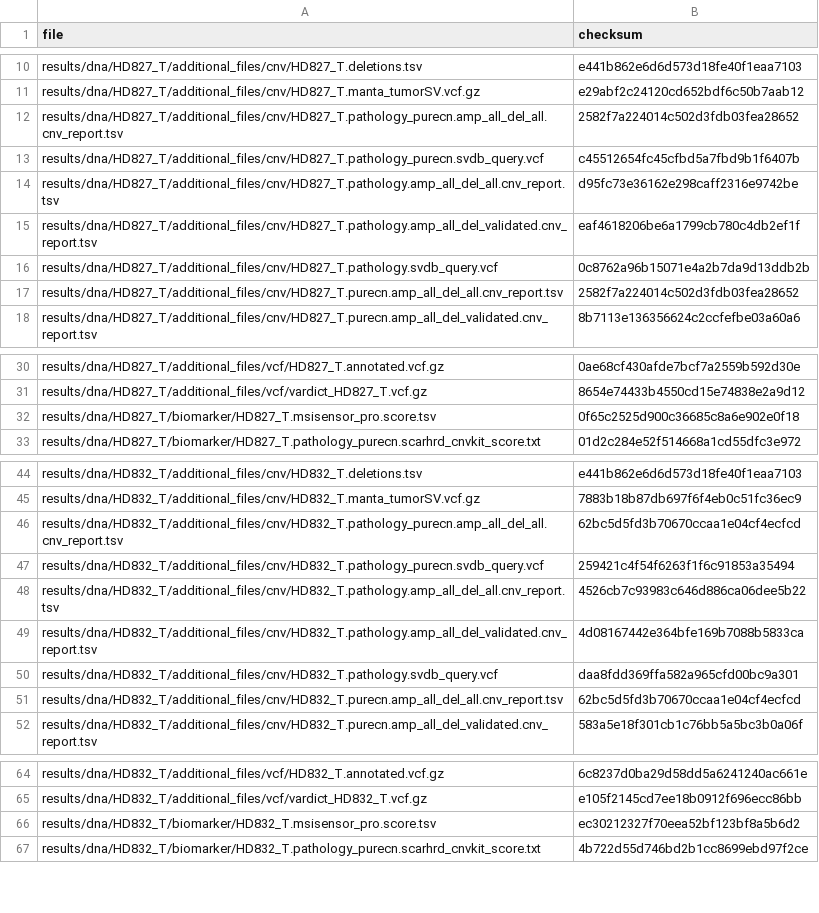
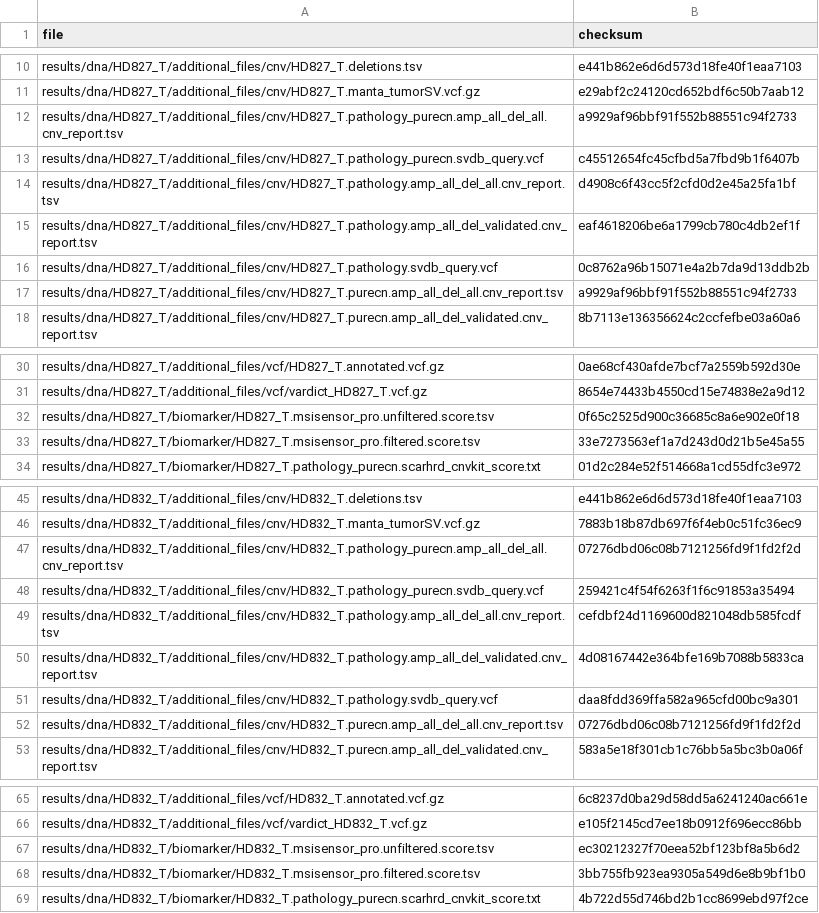
Before and after one commit to genomic-medicine-sweden/Twist_Solid, a TSV file: .tests/jenkins/test_input_main.tsv, drawn as a sheet; only a part is shown, gaps mark what is left out; the diff covers the shown part only.

Commit message:
fix(test_input_main.tsv): Update checksums

```diff
--- a/.tests/jenkins/test_input_main.tsv
+++ b/.tests/jenkins/test_input_main.tsv
@@ -11,8 +11,8 @@ results/dna/HD827_T/additional_files/cnv/HD827_T.deletions.tsv	e441b862e6d6d573d
 results/dna/HD827_T/additional_files/cnv/HD827_T.manta_tumorSV.vcf.gz	e29abf2c24120cd652bdf6c50b7aab12
-results/dna/HD827_T/additional_files/cnv/HD827_T.pathology_purecn.amp_all_del_all.cnv_report.tsv	2582f7a224014c502d3fdb03fea28652
+results/dna/HD827_T/additional_files/cnv/HD827_T.pathology_purecn.amp_all_del_all.cnv_report.tsv	a9929af96bbf91f552b88551c94f2733
 results/dna/HD827_T/additional_files/cnv/HD827_T.pathology_purecn.svdb_query.vcf	c45512654fc45cfbd5a7fbd9b1f6407b
-results/dna/HD827_T/additional_files/cnv/HD827_T.pathology.amp_all_del_all.cnv_report.tsv	d95fc73e36162e298caff2316e9742be
+results/dna/HD827_T/additional_files/cnv/HD827_T.pathology.amp_all_del_all.cnv_report.tsv	d4908c6f43cc5f2cfd0d2e45a25fa1bf
 results/dna/HD827_T/additional_files/cnv/HD827_T.pathology.amp_all_del_validated.cnv_report.tsv	eaf4618206be6a1799cb780c4db2ef1f
 results/dna/HD827_T/additional_files/cnv/HD827_T.pathology.svdb_query.vcf	0c8762a96b15071e4a2b7da9d13ddb2b
-results/dna/HD827_T/additional_files/cnv/HD827_T.purecn.amp_all_del_all.cnv_report.tsv	2582f7a224014c502d3fdb03fea28652
+results/dna/HD827_T/additional_files/cnv/HD827_T.purecn.amp_all_del_all.cnv_report.tsv	a9929af96bbf91f552b88551c94f2733
 results/dna/HD827_T/additional_files/cnv/HD827_T.purecn.amp_all_del_validated.cnv_report.tsv	8b7113e136356624c2ccfefbe03a60a6
@@ -31,3 +31,4 @@ results/dna/HD827_T/additional_files/vcf/HD827_T.annotated.vcf.gz	0ae68cf430afde
 results/dna/HD827_T/additional_files/vcf/vardict_HD827_T.vcf.gz	8654e74433b4550cd15e74838e2a9d12
-results/dna/HD827_T/biomarker/HD827_T.msisensor_pro.score.tsv	0f65c2525d900c36685c8a6e902e0f18
+results/dna/HD827_T/biomarker/HD827_T.msisensor_pro.unfiltered.score.tsv	0f65c2525d900c36685c8a6e902e0f18
+results/dna/HD827_T/biomarker/HD827_T.msisensor_pro.filtered.score.tsv	33e7273563ef1a7d243d0d21b5e45a55
 results/dna/HD827_T/biomarker/HD827_T.pathology_purecn.scarhrd_cnvkit_score.txt	01d2c284e52f514668a1cd55dfc3e972
@@ -45,8 +46,8 @@ results/dna/HD832_T/additional_files/cnv/HD832_T.deletions.tsv	e441b862e6d6d573d
 results/dna/HD832_T/additional_files/cnv/HD832_T.manta_tumorSV.vcf.gz	7883b18b87db697f6f4eb0c51fc36ec9
-results/dna/HD832_T/additional_files/cnv/HD832_T.pathology_purecn.amp_all_del_all.cnv_report.tsv	62bc5d5fd3b70670ccaa1e04cf4ecfcd
+results/dna/HD832_T/additional_files/cnv/HD832_T.pathology_purecn.amp_all_del_all.cnv_report.tsv	07276dbd06c08b7121256fd9f1fd2f2d
 results/dna/HD832_T/additional_files/cnv/HD832_T.pathology_purecn.svdb_query.vcf	259421c4f54f6263f1f6c91853a35494
-results/dna/HD832_T/additional_files/cnv/HD832_T.pathology.amp_all_del_all.cnv_report.tsv	4526cb7c93983c646d886ca06dee5b22
+results/dna/HD832_T/additional_files/cnv/HD832_T.pathology.amp_all_del_all.cnv_report.tsv	cefdbf24d1169600d821048db585fcdf
 results/dna/HD832_T/additional_files/cnv/HD832_T.pathology.amp_all_del_validated.cnv_report.tsv	4d08167442e364bfe169b7088b5833ca
 results/dna/HD832_T/additional_files/cnv/HD832_T.pathology.svdb_query.vcf	daa8fdd369ffa582a965cfd00bc9a301
-results/dna/HD832_T/additional_files/cnv/HD832_T.purecn.amp_all_del_all.cnv_report.tsv	62bc5d5fd3b70670ccaa1e04cf4ecfcd
+results/dna/HD832_T/additional_files/cnv/HD832_T.purecn.amp_all_del_all.cnv_report.tsv	07276dbd06c08b7121256fd9f1fd2f2d
 results/dna/HD832_T/additional_files/cnv/HD832_T.purecn.amp_all_del_validated.cnv_report.tsv	583a5e18f301cb1c76bb5a5bc3b0a06f
@@ -65,3 +66,4 @@ results/dna/HD832_T/additional_files/vcf/HD832_T.annotated.vcf.gz	6c8237d0ba29d5
 results/dna/HD832_T/additional_files/vcf/vardict_HD832_T.vcf.gz	e105f2145cd7ee18b0912f696ecc86bb
-results/dna/HD832_T/biomarker/HD832_T.msisensor_pro.score.tsv	ec30212327f70eea52bf123bf8a5b6d2
+results/dna/HD832_T/biomarker/HD832_T.msisensor_pro.unfiltered.score.tsv	ec30212327f70eea52bf123bf8a5b6d2
+results/dna/HD832_T/biomarker/HD832_T.msisensor_pro.filtered.score.tsv	3bb755fb923ea9305a549d6e8b9bf1b0
 results/dna/HD832_T/biomarker/HD832_T.pathology_purecn.scarhrd_cnvkit_score.txt	4b722d55d746bd2b1cc8699ebd97f2ce
```
Also changed, not shown: 2 added rows and 8 edited cells elsewhere in this file.
